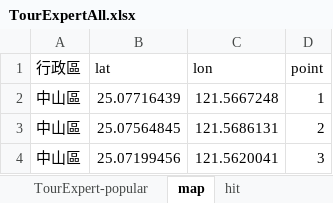
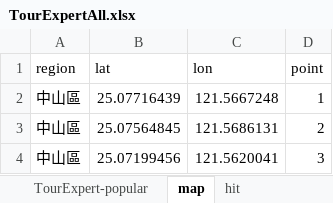
Before and after one commit to Yu-ZheLiu/TravelLight, an Excel workbook: data/TourExpertAll.xlsx, sheet map, drawn as a sheet; only a part is shown; values as stored, in another font and other column widths than the file's, no borders; the diff names each change by its address in the sheet, - before the commit and + after, or states it on an @@ line.

```diff
--- a/data/TourExpertAll.xlsx (sheet map)
+++ b/data/TourExpertAll.xlsx (sheet map)
-A1: 行政區
+A1: region
```
Also changed, not shown: sheet TourExpert-popular, sheet hit, 14 other files.
